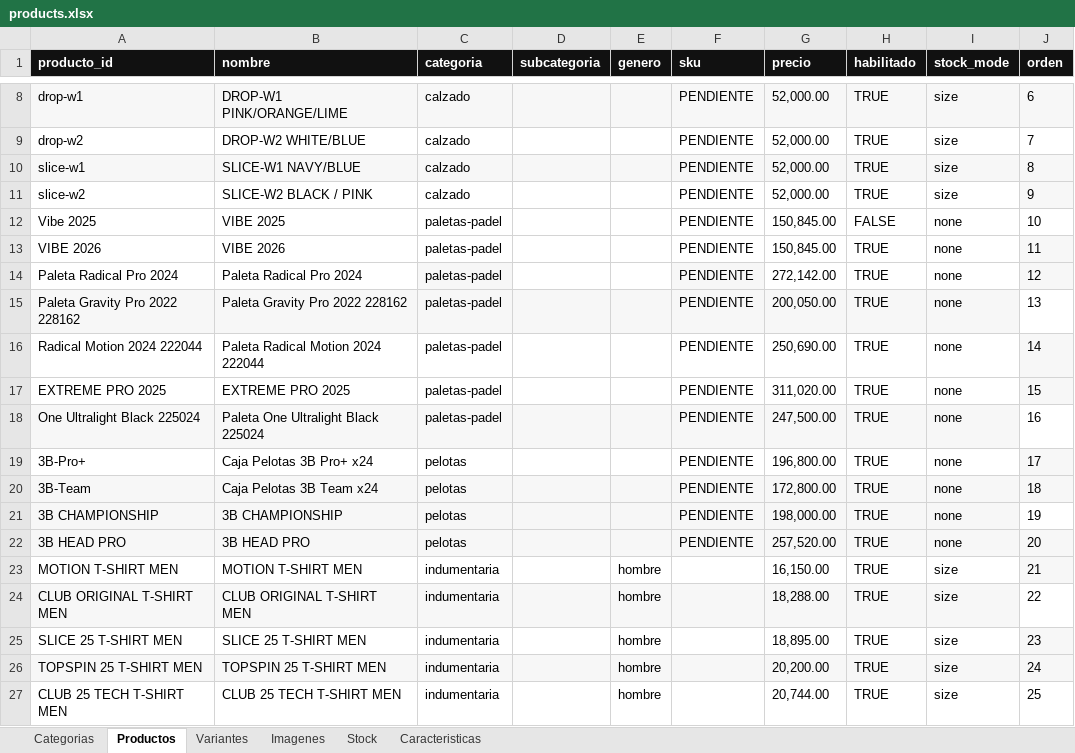
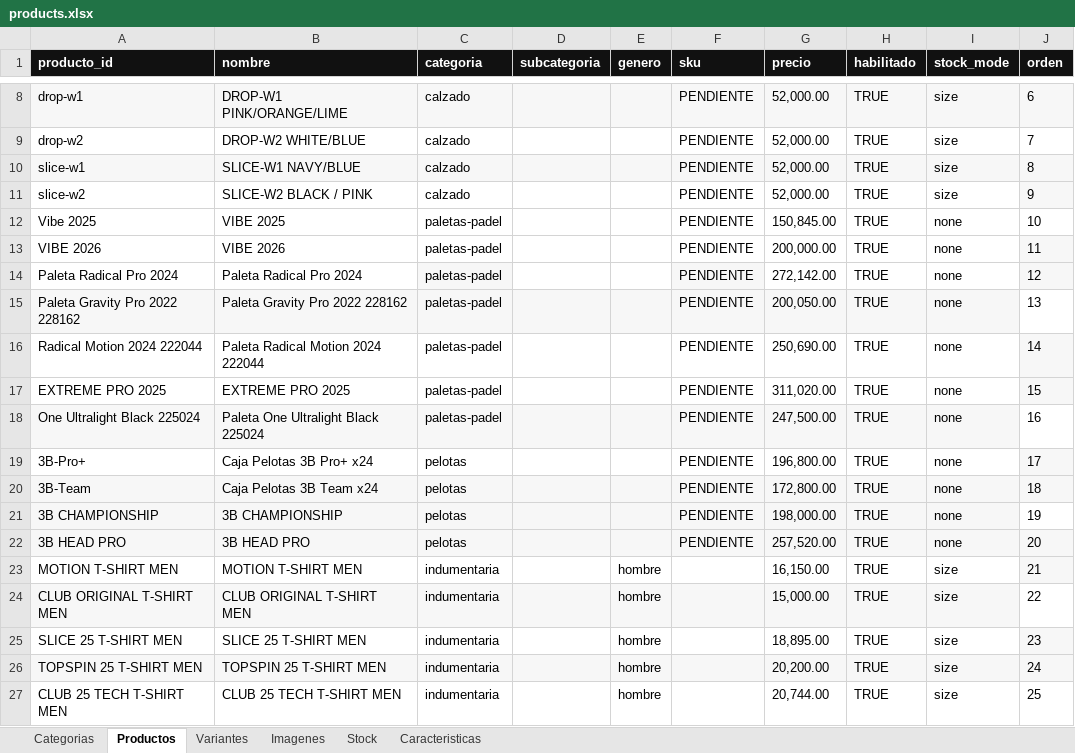
Before and after one commit to SantiLareu/Catalogo_Head, an Excel workbook: catalog/products.xlsx, sheet Productos, drawn as a sheet; only a part is shown, gaps mark what is left out; values as stored, in another font and other column widths than the file's, no borders; the diff names each change by its address in the sheet, - before the commit and + after, or states it on an @@ line.

Commit message:
Prueba Actualizacion de Precios

```diff
--- a/catalog/products.xlsx (sheet Productos)
+++ b/catalog/products.xlsx (sheet Productos)
-H12 (habilitado): FALSE
+H12 (habilitado): TRUE
-G13 (precio): 150,845.00
+G13 (precio): 200,000.00
-G24 (precio): 18,288.00
+G24 (precio): 15,000.00
```
Also changed, not shown: sheet Stock, 2 other files.
